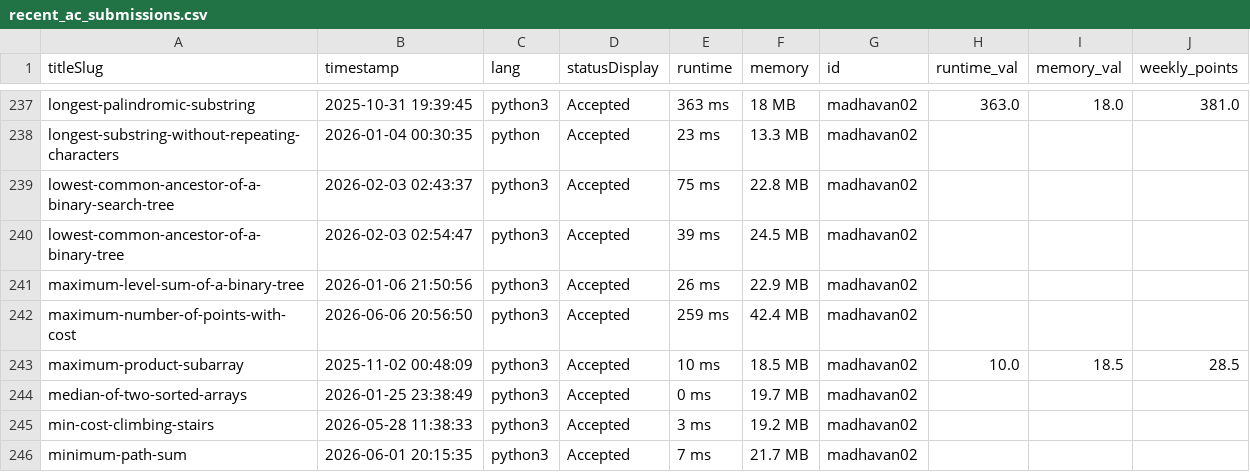
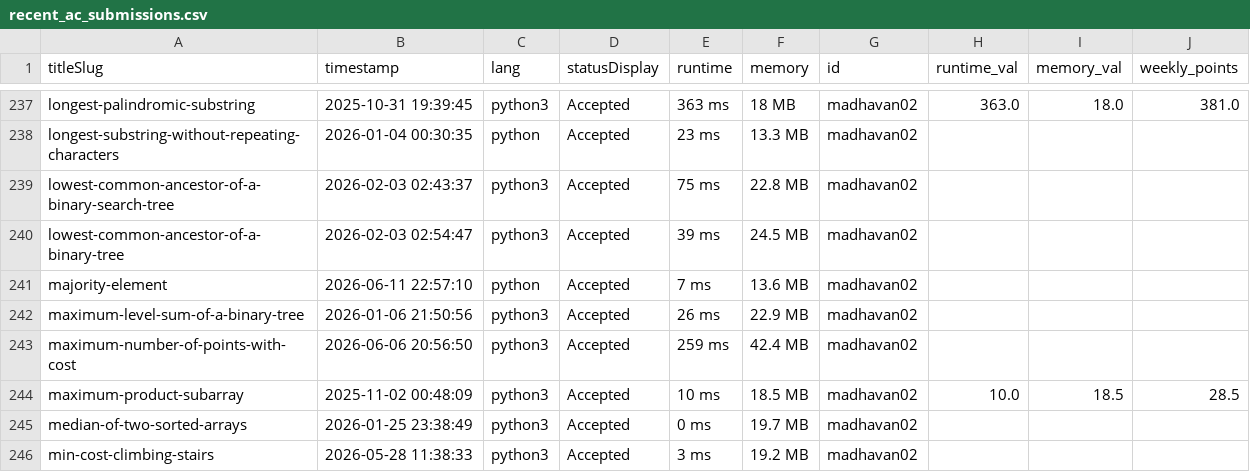
Before and after one commit to DSMLIUI/official-website, a CSV file: public/data/recent_ac_submissions.csv, drawn as a sheet; only a part is shown, gaps mark what is left out; the shorter side is filled out with more unchanged rows; the diff names each change by its address in the sheet, - before the commit and + after, or states it on an @@ line.

```diff
--- a/public/data/recent_ac_submissions.csv
+++ b/public/data/recent_ac_submissions.csv
+row 241: majority-element | 2026-06-11 22:57:10 | python | Accepted | 7 ms | 13.6 MB | madhavan02
```
Also changed, not shown: public/data/leetcode_leaderboard.csv.
